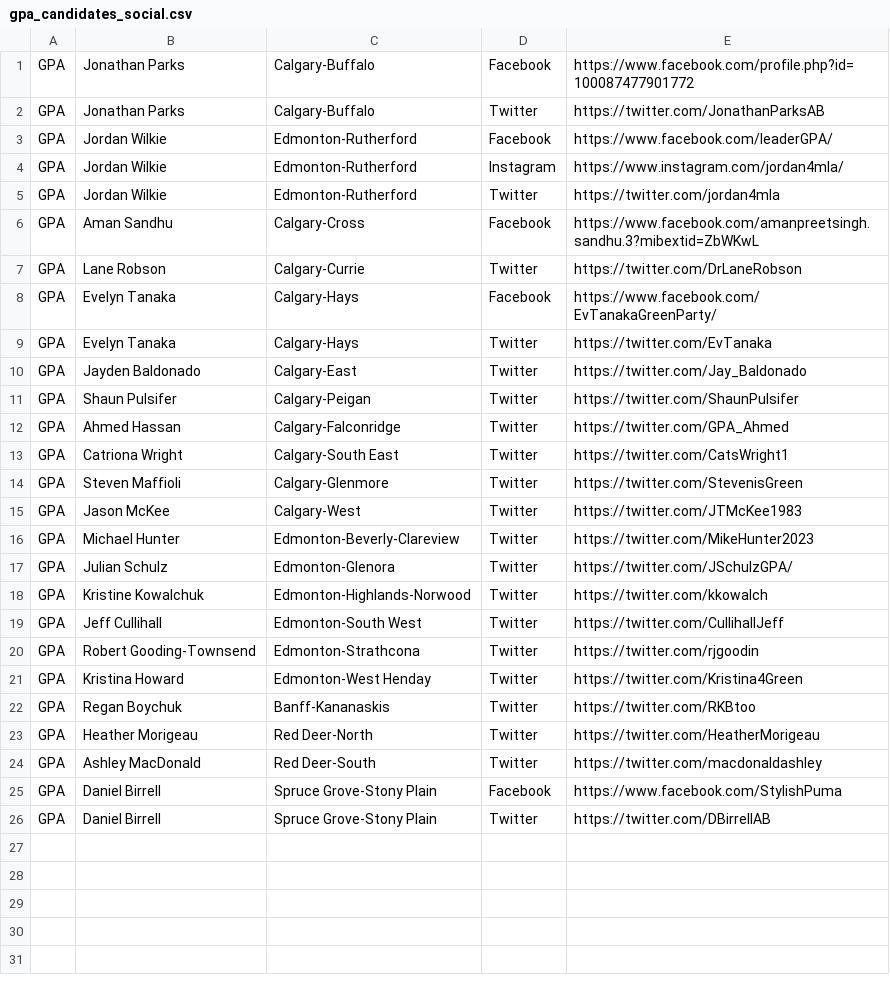
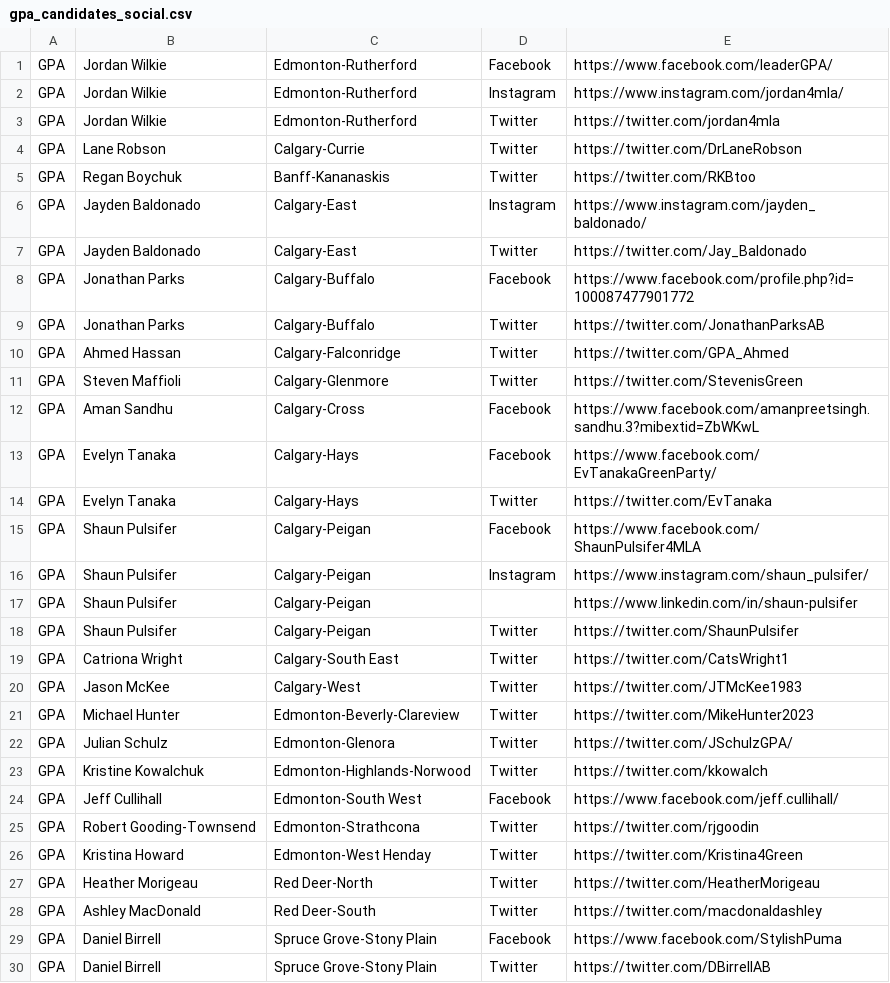
Before and after one commit to mcbeanit/Alberta, a CSV file: gpa_candidates_social.csv, drawn as a sheet.

```diff
--- a/gpa_candidates_social.csv
+++ b/gpa_candidates_social.csv
@@ -1,3 +1 @@
-GPA	Jonathan Parks	Calgary-Buffalo	Facebook	https://www.facebook.com/profile.php?id=100087477901772
-GPA	Jonathan Parks	Calgary-Buffalo	Twitter	https://twitter.com/JonathanParksAB
 GPA	Jordan Wilkie	Edmonton-Rutherford	Facebook	https://www.facebook.com/leaderGPA/
@@ -5,11 +3,18 @@ GPA	Jordan Wilkie	Edmonton-Rutherford	Instagram	https://www.instagram.com/jordan
 GPA	Jordan Wilkie	Edmonton-Rutherford	Twitter	https://twitter.com/jordan4mla
+GPA	Lane Robson	Calgary-Currie	Twitter	https://twitter.com/DrLaneRobson
+GPA	Regan Boychuk	Banff-Kananaskis	Twitter	https://twitter.com/RKBtoo
+GPA	Jayden Baldonado	Calgary-East	Instagram	https://www.instagram.com/jayden_baldonado/
+GPA	Jayden Baldonado	Calgary-East	Twitter	https://twitter.com/Jay_Baldonado
+GPA	Jonathan Parks	Calgary-Buffalo	Facebook	https://www.facebook.com/profile.php?id=100087477901772
+GPA	Jonathan Parks	Calgary-Buffalo	Twitter	https://twitter.com/JonathanParksAB
+GPA	Ahmed Hassan	Calgary-Falconridge	Twitter	https://twitter.com/GPA_Ahmed
+GPA	Steven Maffioli	Calgary-Glenmore	Twitter	https://twitter.com/StevenisGreen
 GPA	Aman Sandhu	Calgary-Cross	Facebook	https://www.facebook.com/amanpreetsingh.sandhu.3?mibextid=ZbWKwL
-GPA	Lane Robson	Calgary-Currie	Twitter	https://twitter.com/DrLaneRobson
 GPA	Evelyn Tanaka	Calgary-Hays	Facebook	https://www.facebook.com/EvTanakaGreenParty/
 GPA	Evelyn Tanaka	Calgary-Hays	Twitter	https://twitter.com/EvTanaka
-GPA	Jayden Baldonado	Calgary-East	Twitter	https://twitter.com/Jay_Baldonado
+GPA	Shaun Pulsifer	Calgary-Peigan	Facebook	https://www.facebook.com/ShaunPulsifer4MLA
+GPA	Shaun Pulsifer	Calgary-Peigan	Instagram	https://www.instagram.com/shaun_pulsifer/
+GPA	Shaun Pulsifer	Calgary-Peigan		https://www.linkedin.com/in/shaun-pulsifer
 GPA	Shaun Pulsifer	Calgary-Peigan	Twitter	https://twitter.com/ShaunPulsifer
-GPA	Ahmed Hassan	Calgary-Falconridge	Twitter	https://twitter.com/GPA_Ahmed
 GPA	Catriona Wright	Calgary-South East	Twitter	https://twitter.com/CatsWright1
-GPA	Steven Maffioli	Calgary-Glenmore	Twitter	https://twitter.com/StevenisGreen
 GPA	Jason McKee	Calgary-West	Twitter	https://twitter.com/JTMcKee1983
@@ -18,6 +23,5 @@ GPA	Julian Schulz	Edmonton-Glenora	Twitter	https://twitter.com/JSchulzGPA/
 GPA	Kristine Kowalchuk	Edmonton-Highlands-Norwood	Twitter	https://twitter.com/kkowalch
-GPA	Jeff Cullihall	Edmonton-South West	Twitter	https://twitter.com/CullihallJeff
+GPA	Jeff Cullihall	Edmonton-South West	Facebook	https://www.facebook.com/jeff.cullihall/
 GPA	Robert Gooding-Townsend	Edmonton-Strathcona	Twitter	https://twitter.com/rjgoodin
 GPA	Kristina Howard	Edmonton-West Henday	Twitter	https://twitter.com/Kristina4Green
-GPA	Regan Boychuk	Banff-Kananaskis	Twitter	https://twitter.com/RKBtoo
 GPA	Heather Morigeau	Red Deer-North	Twitter	https://twitter.com/HeatherMorigeau
```
Also changed, not shown: ab_parties.csv, gpa_candidates.csv, 11 other files.
